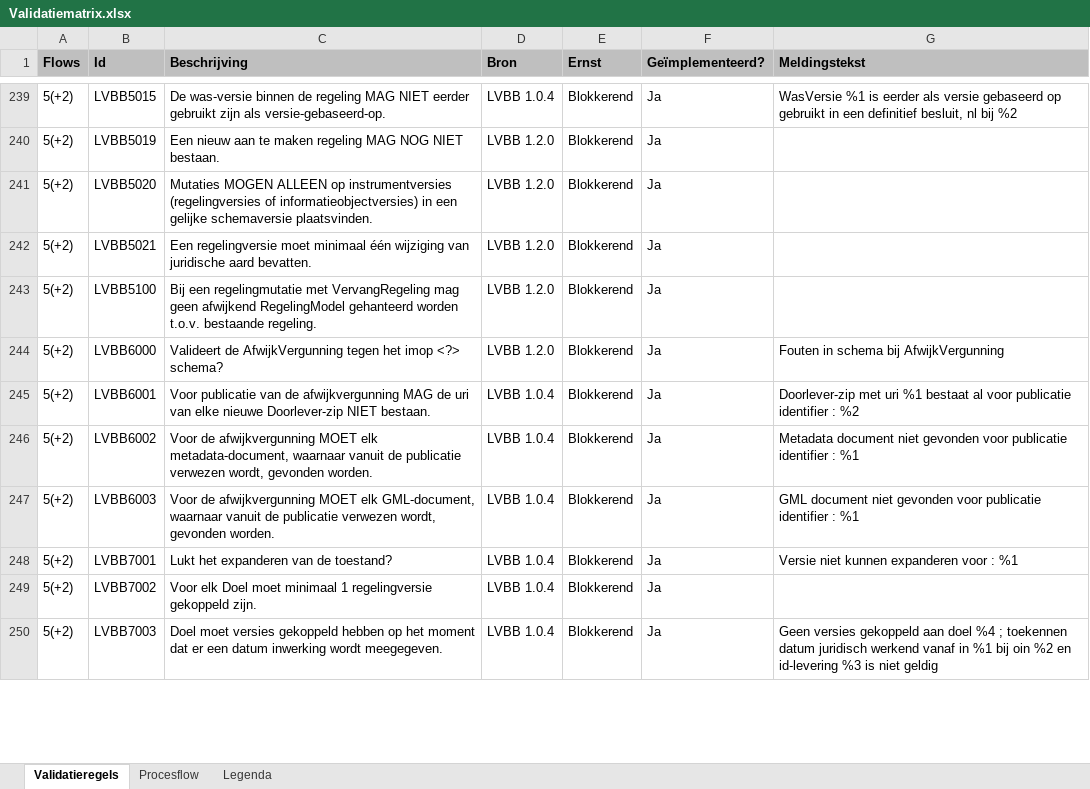
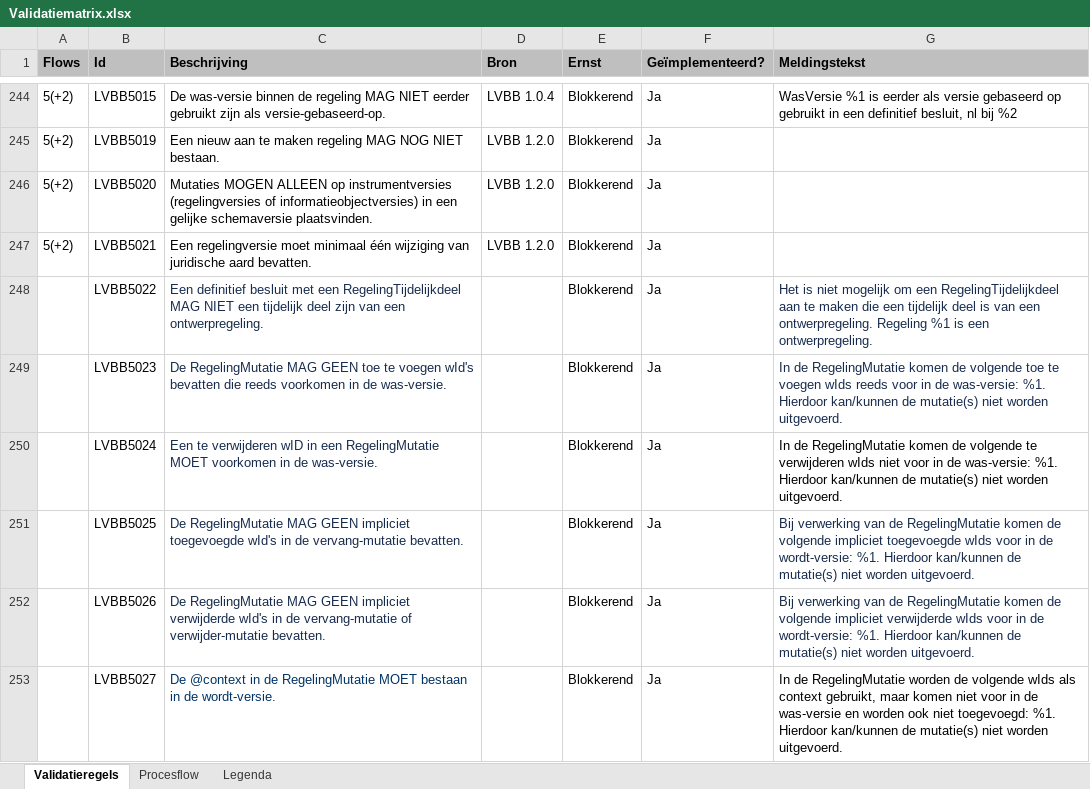
Before and after one commit to Geonovum/dso-validatiematrix, an Excel workbook: Validatiematrix.xlsx, sheet Validatieregels, drawn as a sheet; only a part is shown, gaps mark what is left out; the shorter side is filled out with more unchanged rows; values as stored, in another font and other column widths than the file's, no borders; conditional formats not drawn; the diff covers the shown part only; the diff names each change by its address in the sheet, - before the commit and + after, or states it on an @@ line.

Commit message:
wijzigingen doorgevoord voor LVBB zoals aangevraag in mail dd 22-09-2023

```diff
--- a/Validatiematrix.xlsx (sheet Validatieregels)
+++ b/Validatiematrix.xlsx (sheet Validatieregels)
+row 248:  | LVBB5022 | Een definitief besluit met een RegelingTijdelijkdeel MAG NIET een tijdelijk deel zijn van een ontwerpregeling. |  | Blokkerend | Ja | Het is niet mogelijk om een RegelingTijdelijkdeel aan te maken die een tijdelijk deel is van een ontwerpregeling. Regeling %1 is een ontwerpregeling.
+row 249:  | LVBB5023 | De RegelingMutatie MAG GEEN toe te voegen wId's bevatten die reeds voorkomen in de was-versie. |  | Blokkerend | Ja | In de RegelingMutatie komen de volgende toe te voegen wIds reeds voor in de was-versie: %1. Hierdoor kan/kunnen de mutatie(s) niet worden uitgevoerd.
+row 250:  | LVBB5024 | Een te verwijderen wID in een RegelingMutatie MOET voorkomen in de was-versie. |  | Blokkerend | Ja | In de RegelingMutatie komen de volgende te verwijderen wIds niet voor in de was-versie: %1. Hierdoor kan/kunnen de mutatie(s) niet worden uitgevoerd.
+row 251:  | LVBB5025 | De RegelingMutatie MAG GEEN impliciet toegevoegde wId's in de vervang-mutatie bevatten. |  | Blokkerend | Ja | Bij verwerking van de RegelingMutatie komen de volgende impliciet toegevoegde wIds voor in de wordt-versie: %1. Hierdoor kan/kunnen de mutatie(s) niet worden uitgevoerd.
+row 252:  | LVBB5026 | De RegelingMutatie MAG GEEN impliciet verwijderde wId's in de vervang-mutatie of verwijder-mutatie bevatten. |  | Blokkerend | Ja | Bij verwerking van de RegelingMutatie komen de volgende impliciet verwijderde wIds voor in de wordt-versie: %1. Hierdoor kan/kunnen de mutatie(s) niet worden uitgevoerd.
+row 253:  | LVBB5027 | De @context in de RegelingMutatie MOET bestaan in de wordt-versie. |  | Blokkerend | Ja | In de RegelingMutatie worden de volgende wIds als context gebruikt, maar komen niet voor in de was-versie en worden ook niet toegevoegd: %1. Hierdoor kan/kunnen de mutatie(s) niet worden uitgevoerd.
```
Also changed, not shown: 11 added rows and 2 removed rows elsewhere in this sheet, hidden cells, 3 other files.
